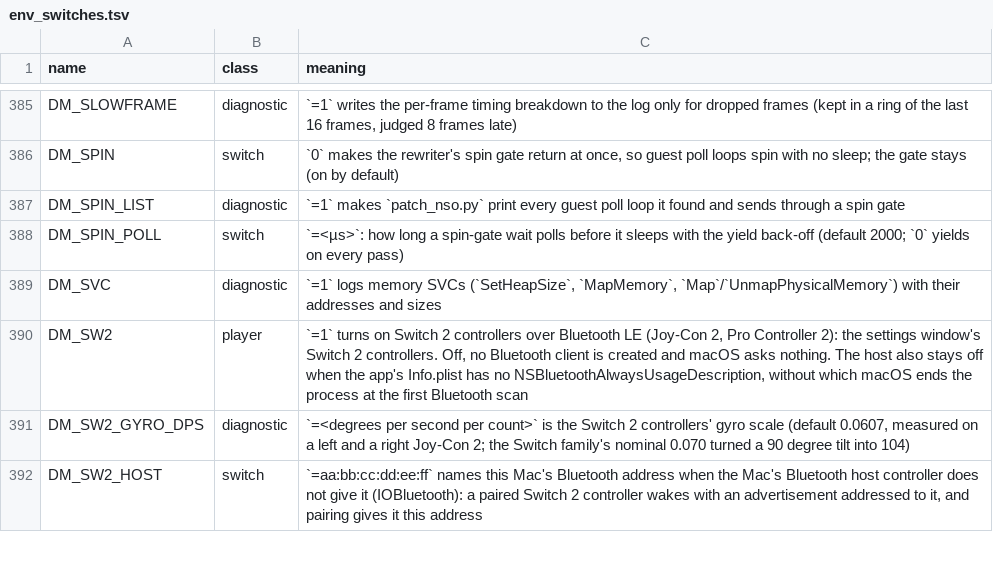
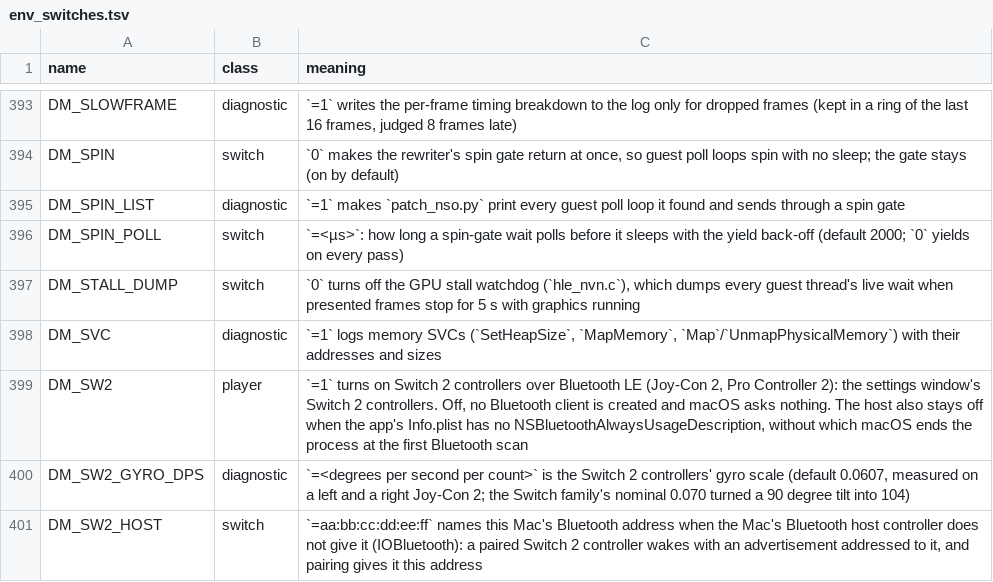
Before and after one commit to iDams/nxnative, a TSV file: docs/env_switches.tsv, drawn as a sheet; only a part is shown, gaps mark what is left out; the diff covers the shown part only.

Commit message:
Upstream 6B-1 (cheemu/L L6-L7.2): DM_NVN_TEX_MIP_SKIP, 48MB upload cap, PSO nowait, RT/RT-thread budgets & stall dump

```diff
--- a/docs/env_switches.tsv
+++ b/docs/env_switches.tsv
@@ -388,2 +396,3 @@ DM_SPIN_LIST	diagnostic	`=1` makes `patch_nso.py` print every guest poll loop it
 DM_SPIN_POLL	switch	`=<µs>`: how long a spin-gate wait polls before it sleeps with the yield back-off (default 2000; `0` yields on every pass)
+DM_STALL_DUMP	switch	`0` turns off the GPU stall watchdog (`hle_nvn.c`), which dumps every guest thread's live wait when presented frames stop for 5 s with graphics running
 DM_SVC	diagnostic	`=1` logs memory SVCs (`SetHeapSize`, `MapMemory`, `Map`/`UnmapPhysicalMemory`) with their addresses and sizes
```
Also changed, not shown: 8 added rows elsewhere in this file, dm/games/settings.tsv, 8 other files.
